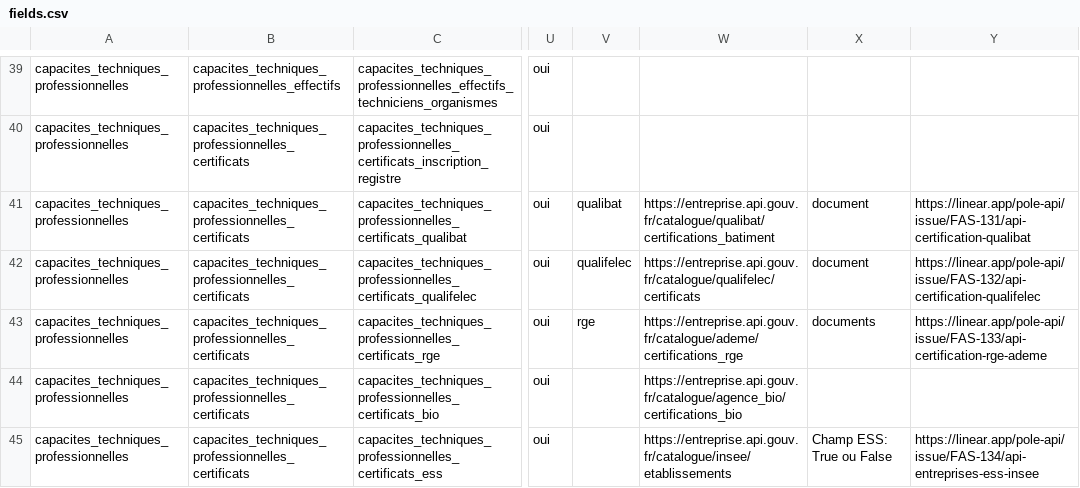
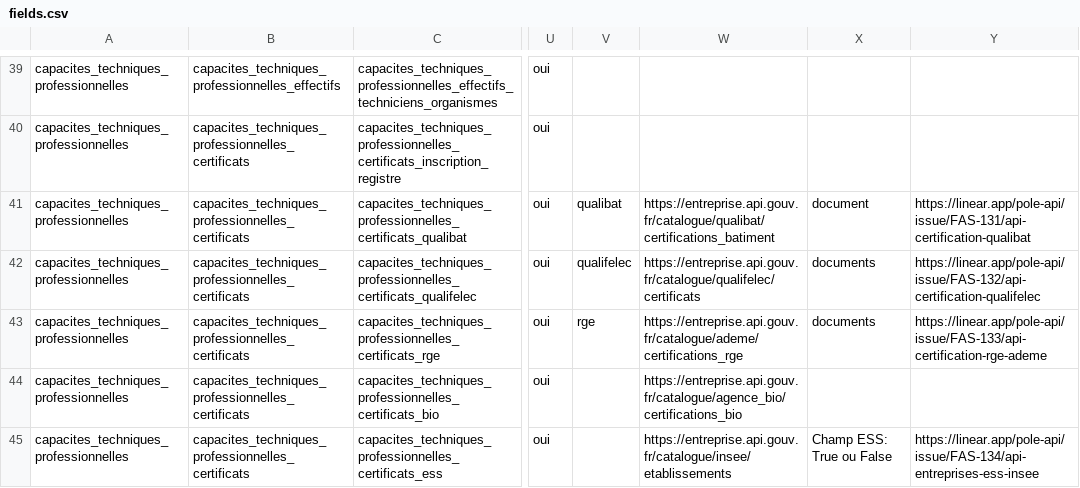
Before and after one commit to datagouv/passemarche, a CSV file: config/form_fields/fields.csv, drawn as a sheet; only a part is shown, gaps mark what is left out; the diff names each change by its address in the sheet, - before the commit and + after, or states it on an @@ line.

Commit message:
Fix: Updated fields

```diff
--- a/config/form_fields/fields.csv
+++ b/config/form_fields/fields.csv
-X42: document
+X42: documents
```
Also changed, not shown: 1 other file.
